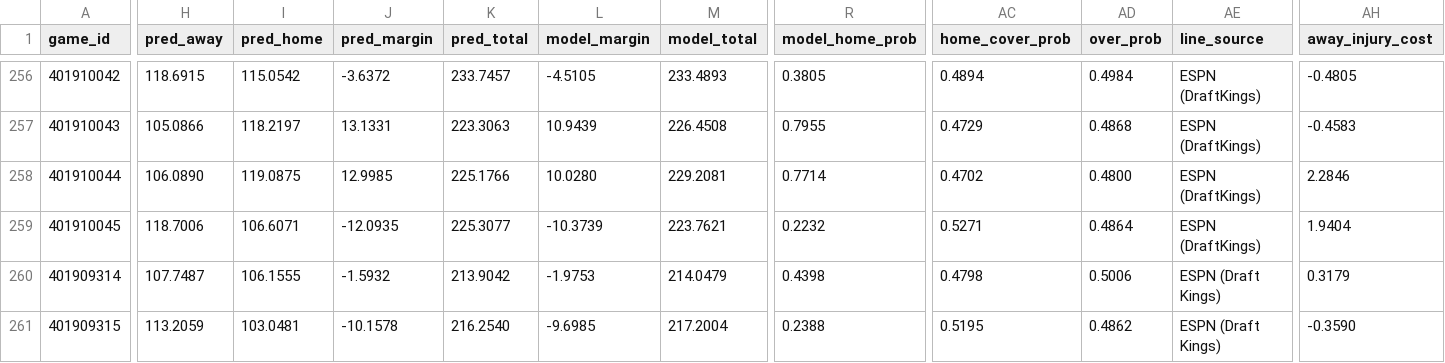
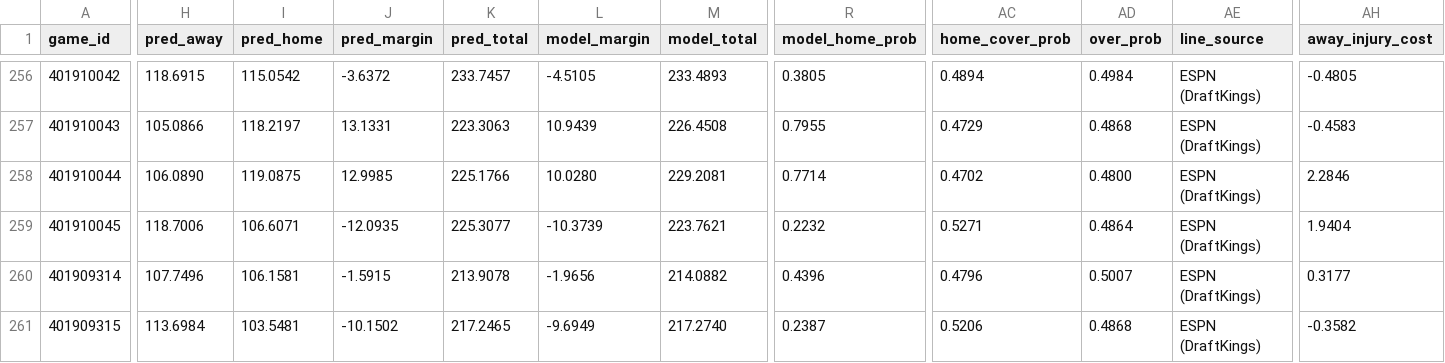
Before and after one commit to AramyJFerrent/AramyJFerrent, a CSV file: NBAScorePredictor/predictions/log.csv, drawn as a sheet; only a part is shown, gaps mark what is left out; the diff covers the shown part only; the diff names each change by its address in the sheet, - before the commit and + after, or states it on an @@ line.

```diff
--- a/NBAScorePredictor/predictions/log.csv
+++ b/NBAScorePredictor/predictions/log.csv
-H260 (pred_away): 107.7487
+H260 (pred_away): 107.7496
-I260 (pred_home): 106.1555
+I260 (pred_home): 106.1581
-J260 (pred_margin): -1.5932
+J260 (pred_margin): -1.5915
-K260 (pred_total): 213.9042
+K260 (pred_total): 213.9078
-L260 (model_margin): -1.9753
+L260 (model_margin): -1.9656
-M260 (model_total): 214.0479
+M260 (model_total): 214.0882
-R260 (model_home_prob): 0.4398
+R260 (model_home_prob): 0.4396
-AC260 (home_cover_prob): 0.4798
+AC260 (home_cover_prob): 0.4796
-AD260 (over_prob): 0.5006
+AD260 (over_prob): 0.5007
-AE260:AE261 (line_source): ESPN (Draft Kings)
+AE260:AE261 (line_source): ESPN (DraftKings)
-AH260 (away_injury_cost): 0.3179
+AH260 (away_injury_cost): 0.3177
-H261 (pred_away): 113.2059
+H261 (pred_away): 113.6984
-I261 (pred_home): 103.0481
+I261 (pred_home): 103.5481
-J261 (pred_margin): -10.1578
+J261 (pred_margin): -10.1502
-K261 (pred_total): 216.2540
+K261 (pred_total): 217.2465
-L261 (model_margin): -9.6985
+L261 (model_margin): -9.6949
-M261 (model_total): 217.2004
+M261 (model_total): 217.2740
-R261 (model_home_prob): 0.2388
+R261 (model_home_prob): 0.2387
-AC261 (home_cover_prob): 0.5195
+AC261 (home_cover_prob): 0.5206
-AD261 (over_prob): 0.4862
+AD261 (over_prob): 0.4868
-AH261 (away_injury_cost): -0.3590
+AH261 (away_injury_cost): -0.3582
```
Also changed, not shown: 174 edited cells elsewhere in this file, NBAScorePredictor/predictions/players.csv, NBAScorePredictor/predictions/ratings.csv, 2 other files.
